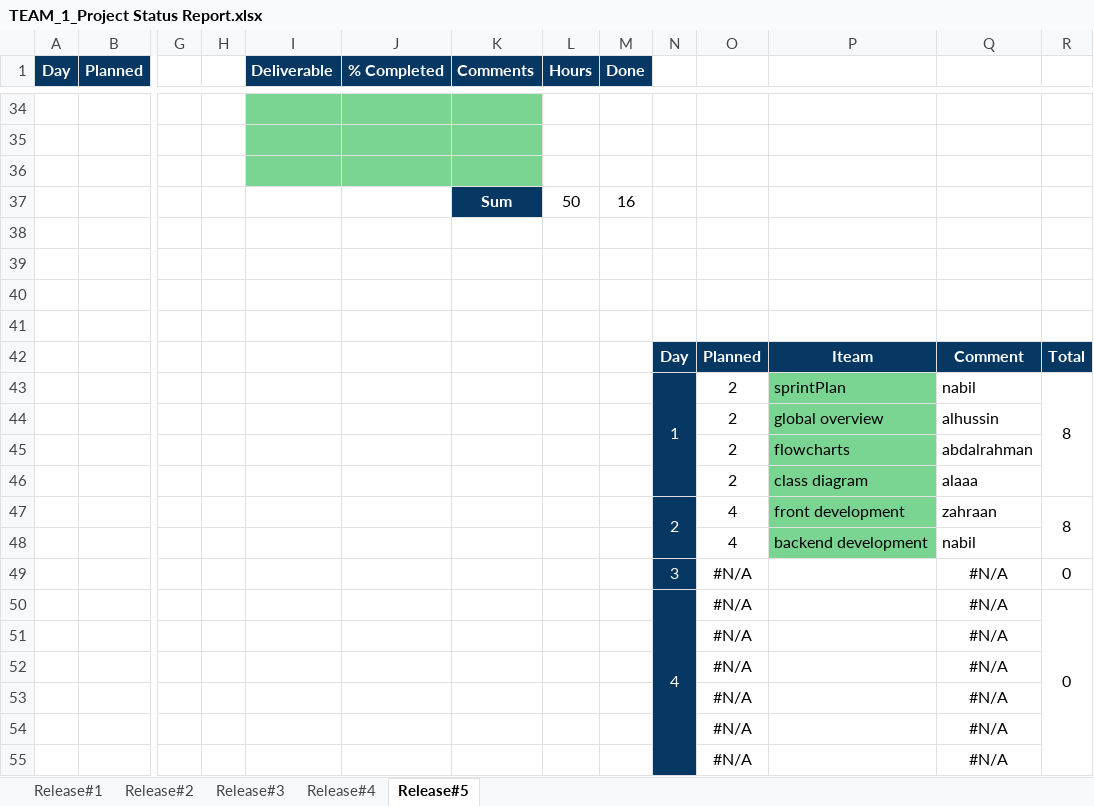
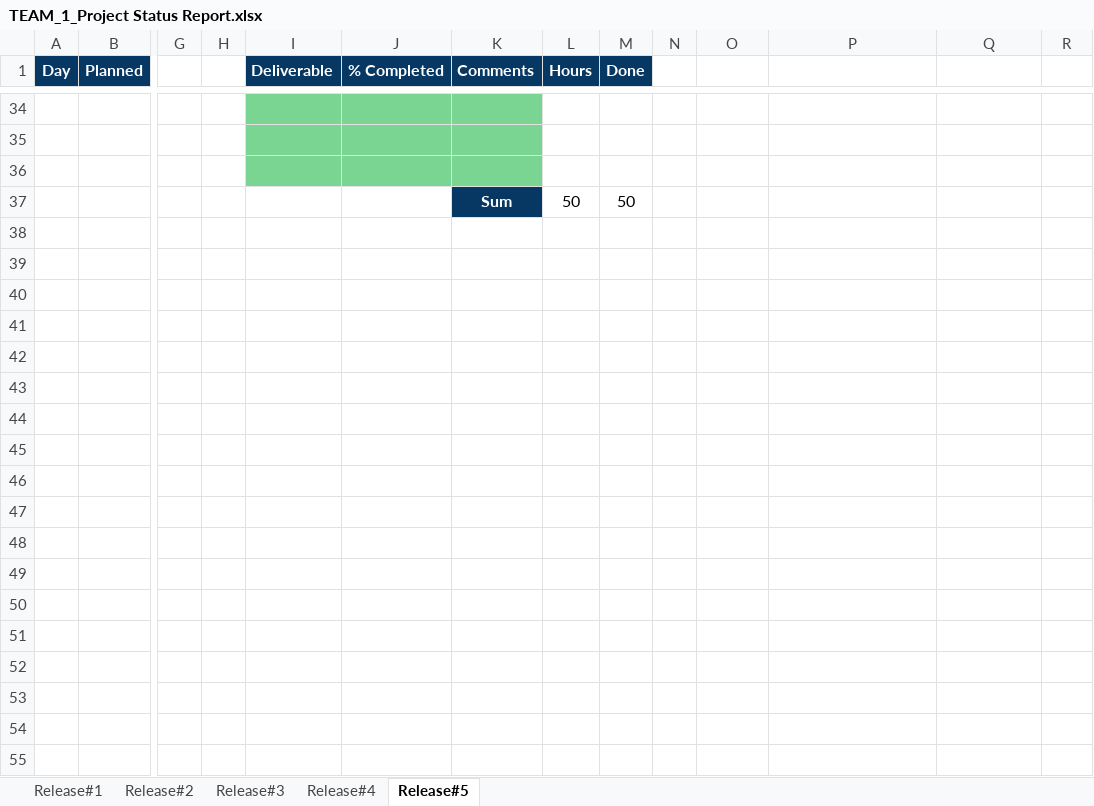
Before and after one commit to ahmednabil4477/QA-project-tool, an Excel workbook: Docs/report/TEAM_1_Project Status Report.xlsx, sheet Release#5, drawn as a sheet; only a part is shown, gaps mark what is left out; values as stored, in another font and other column widths than the file's, no borders; charts and pictures not drawn; rows hold the shown columns only; the diff covers the shown part only; the diff names each change by its address in the sheet, - before the commit and + after, or states it on an @@ line.

Commit message:
Update TEAM_1_Project Status Report.xlsx

```diff
--- a/Docs/report/TEAM_1_Project Status Report.xlsx (sheet Release#5)
+++ b/Docs/report/TEAM_1_Project Status Report.xlsx (sheet Release#5)
-M37 (Done): 16
+M37 (Done): 50
-row 38: (empty)
-row 39: (empty)
-row 40: (empty)
-row 41: (empty)
-row 42:  |  |  |  |  |  |  |  |  | Day | Planned | Iteam | Comment | Total
-row 43:  |  |  |  |  |  |  |  |  | 1 | 2 | sprintPlan | nabil | 8
-row 44:  |  |  |  |  |  |  |  |  |  | 2 | global overview | alhussin
-row 45:  |  |  |  |  |  |  |  |  |  | 2 | flowcharts | abdalrahman
-row 46:  |  |  |  |  |  |  |  |  |  | 2 | class diagram | alaaa
-row 47:  |  |  |  |  |  |  |  |  | 2 | 4 | front development | zahraan | 8
-row 48:  |  |  |  |  |  |  |  |  |  | 4 | backend development | nabil
-row 49:  |  |  |  |  |  |  |  |  | 3 | #N/A |  | #N/A | 0
-row 50:  |  |  |  |  |  |  |  |  | 4 | #N/A |  | #N/A | 0
-row 51:  |  |  |  |  |  |  |  |  |  | #N/A |  | #N/A
-row 52:  |  |  |  |  |  |  |  |  |  | #N/A |  | #N/A
-row 53:  |  |  |  |  |  |  |  |  |  | #N/A |  | #N/A
-row 54:  |  |  |  |  |  |  |  |  |  | #N/A |  | #N/A
-row 55:  |  |  |  |  |  |  |  |  |  | #N/A |  | #N/A
```
Also changed, not shown: 13 removed rows and 37 edited cells elsewhere in this sheet, charts or pictures.
